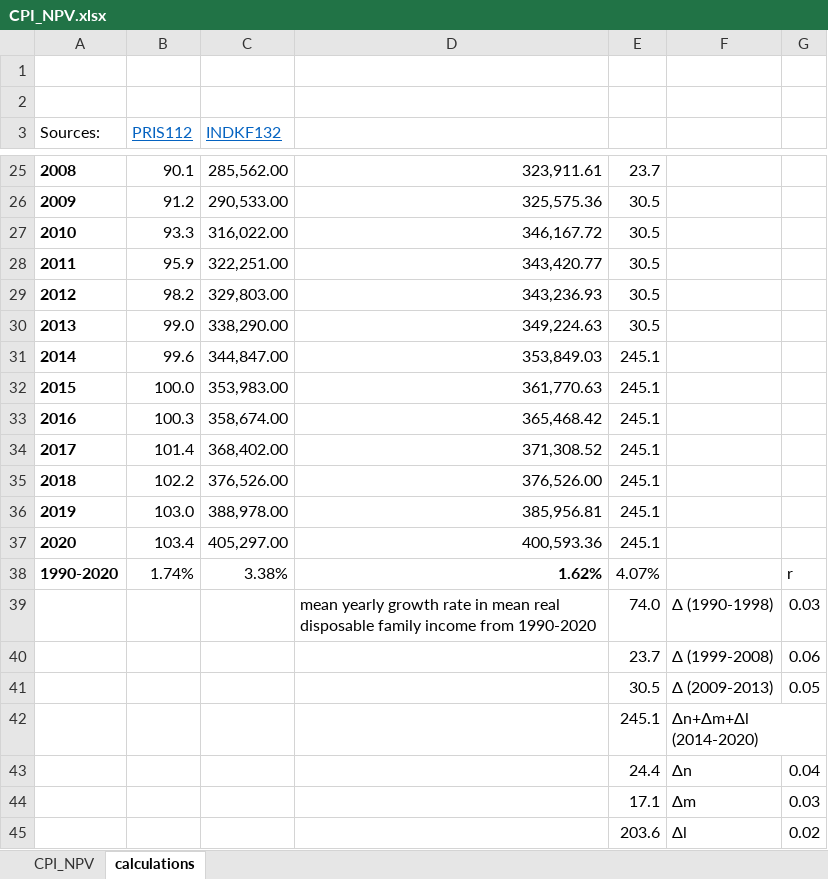
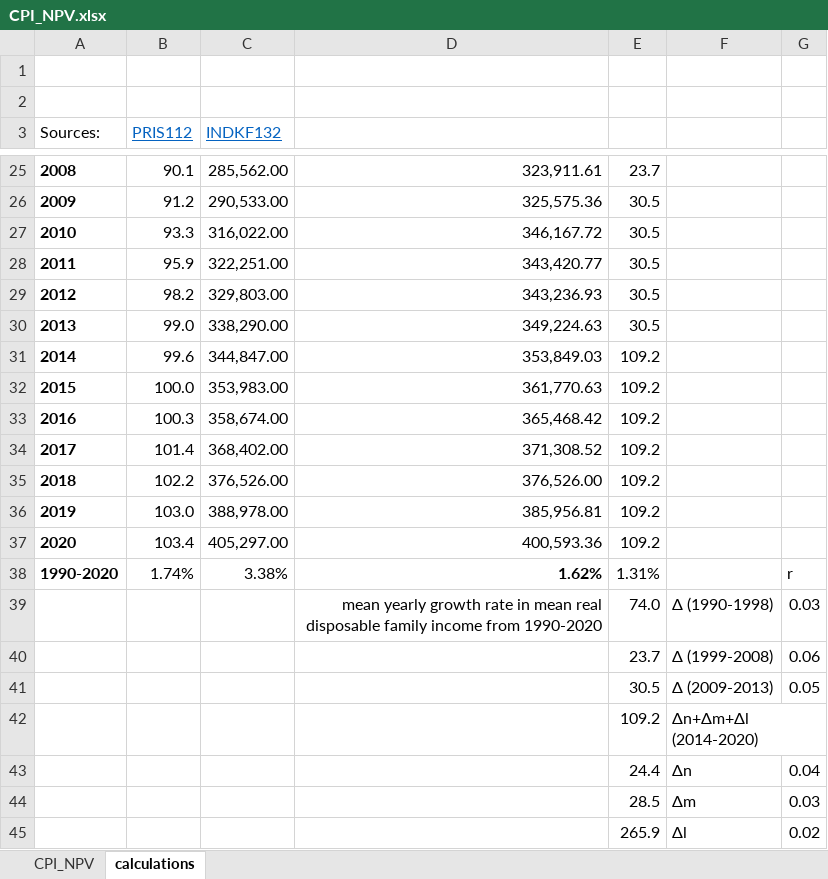
Before and after one commit to thornoe/GreenGDP, an Excel workbook: gis/data/CPI_NPV.xlsx, sheet calculations, drawn as a sheet; only a part is shown, gaps mark what is left out; values as stored, in another font and other column widths than the file's, no borders; charts and pictures not drawn; the diff names each change by its address in the sheet, - before the commit and + after, or states it on an @@ line.

```diff
--- a/gis/data/CPI_NPV.xlsx (sheet calculations)
+++ b/gis/data/CPI_NPV.xlsx (sheet calculations)
-E31:E37: 245.1
+E31:E37: 109.2
-E38: 4.07%
+E38: 1.31%
-D39 alignment: left
+D39 alignment: right
-E42: 245.1
+E42: 109.2
-E44: 17.1
+E44: 28.5
-E45: 203.6
+E45: 265.9
```
Also changed, not shown: sheet CPI_NPV, formulas that keep their value, charts or pictures, gis/output/all_eco_LessThanGood.xlsx, gis/output/all_nominal.xlsx, 43 other files.
